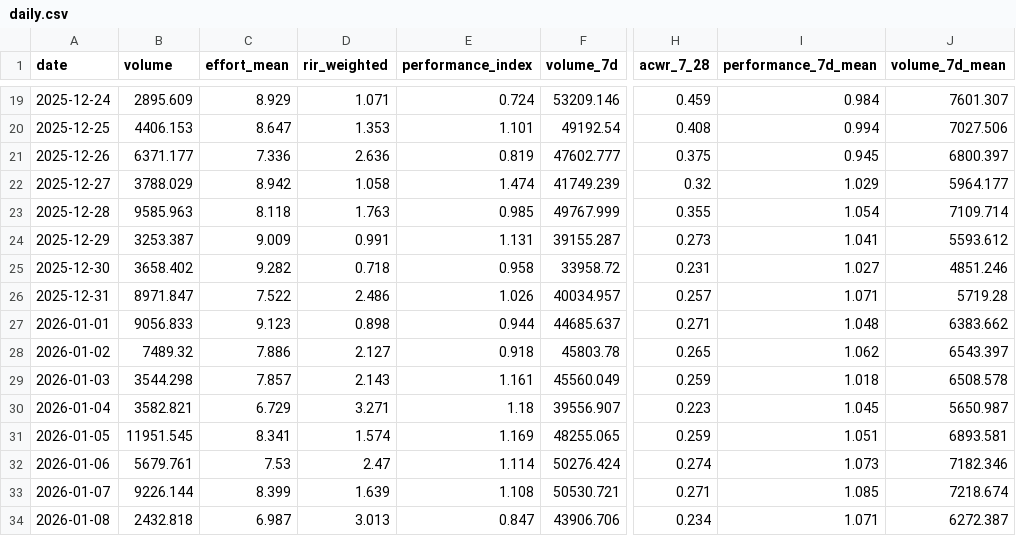
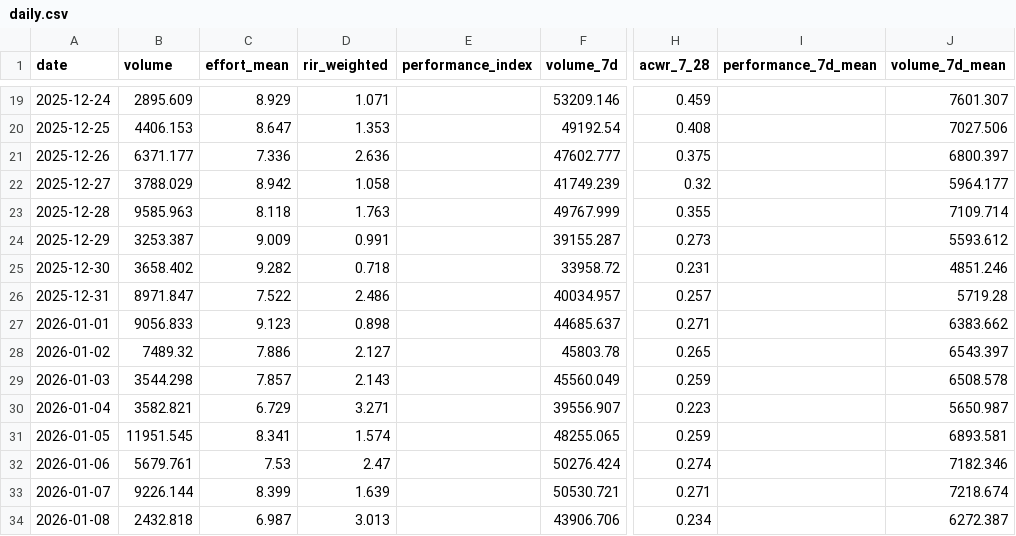
Before and after one commit to mariolada/data-projectz, a CSV file: data/processed/daily.csv, drawn as a sheet; only a part is shown, gaps mark what is left out; the diff covers the shown part only; the diff names each change by its address in the sheet, - before the commit and + after, or states it on an @@ line.

```diff
--- a/data/processed/daily.csv
+++ b/data/processed/daily.csv
-E19 (performance_index): 0.724
+E19 (performance_index): (empty)
-I19 (performance_7d_mean): 0.984
+I19 (performance_7d_mean): (empty)
-E20 (performance_index): 1.101
+E20 (performance_index): (empty)
-I20 (performance_7d_mean): 0.994
+I20 (performance_7d_mean): (empty)
-E21 (performance_index): 0.819
+E21 (performance_index): (empty)
-I21 (performance_7d_mean): 0.945
+I21 (performance_7d_mean): (empty)
-E22 (performance_index): 1.474
+E22 (performance_index): (empty)
-I22 (performance_7d_mean): 1.029
+I22 (performance_7d_mean): (empty)
-E23 (performance_index): 0.985
+E23 (performance_index): (empty)
-I23 (performance_7d_mean): 1.054
+I23 (performance_7d_mean): (empty)
-E24 (performance_index): 1.131
+E24 (performance_index): (empty)
-I24 (performance_7d_mean): 1.041
+I24 (performance_7d_mean): (empty)
-E25 (performance_index): 0.958
+E25 (performance_index): (empty)
-I25 (performance_7d_mean): 1.027
+I25 (performance_7d_mean): (empty)
-E26 (performance_index): 1.026
+E26 (performance_index): (empty)
-I26 (performance_7d_mean): 1.071
+I26 (performance_7d_mean): (empty)
-E27 (performance_index): 0.944
+E27 (performance_index): (empty)
-I27 (performance_7d_mean): 1.048
+I27 (performance_7d_mean): (empty)
-E28 (performance_index): 0.918
+E28 (performance_index): (empty)
-I28 (performance_7d_mean): 1.062
+I28 (performance_7d_mean): (empty)
-E29 (performance_index): 1.161
+E29 (performance_index): (empty)
-I29 (performance_7d_mean): 1.018
+I29 (performance_7d_mean): (empty)
-E30 (performance_index): 1.18
+E30 (performance_index): (empty)
-I30 (performance_7d_mean): 1.045
+I30 (performance_7d_mean): (empty)
-E31 (performance_index): 1.169
+E31 (performance_index): (empty)
-I31 (performance_7d_mean): 1.051
+I31 (performance_7d_mean): (empty)
-E32 (performance_index): 1.114
+E32 (performance_index): (empty)
-I32 (performance_7d_mean): 1.073
+I32 (performance_7d_mean): (empty)
-E33 (performance_index): 1.108
+E33 (performance_index): (empty)
-I33 (performance_7d_mean): 1.085
+I33 (performance_7d_mean): (empty)
-E34 (performance_index): 0.847
+E34 (performance_index): (empty)
-I34 (performance_7d_mean): 1.071
+I34 (performance_7d_mean): (empty)
```
Also changed, not shown: 36 edited cells elsewhere in this file, data/processed/flags_daily.csv, data/processed/recommendations_daily.csv, 3 other files.
